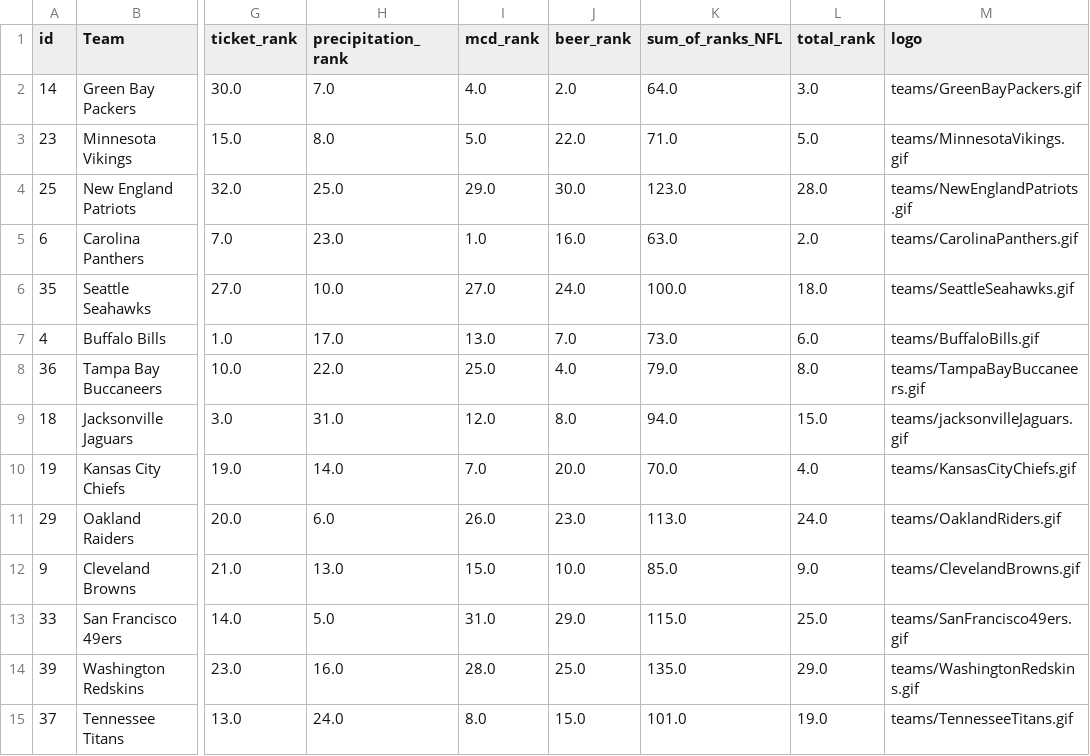
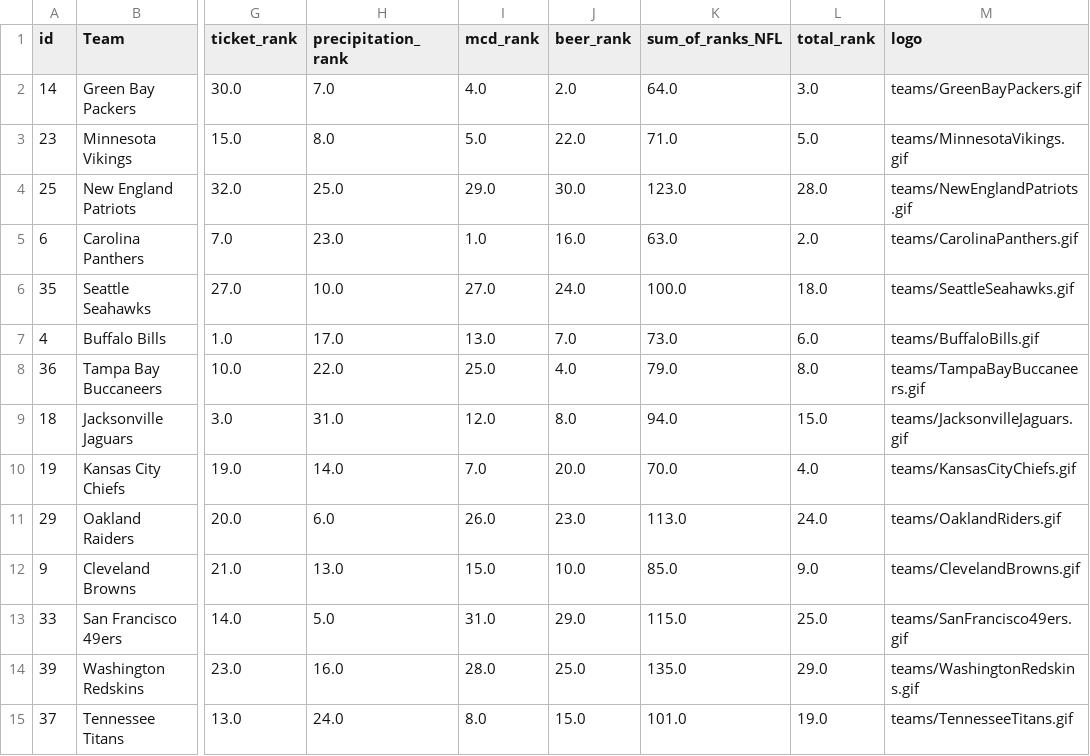
Before and after one commit to freethrow/NFL-sorter, a CSV file: csv/NFL.csv, drawn as a sheet; only a part is shown, gaps mark what is left out; the diff names each change by its address in the sheet, - before the commit and + after, or states it on an @@ line.

Commit message:
jacksonville -> Jacskonville

```diff
--- a/csv/NFL.csv
+++ b/csv/NFL.csv
-M9 (logo): teams/jacksonvilleJaguars.gif
+M9 (logo): teams/JacksonvilleJaguars.gif
```
Also changed, not shown: csv/all.csv.
